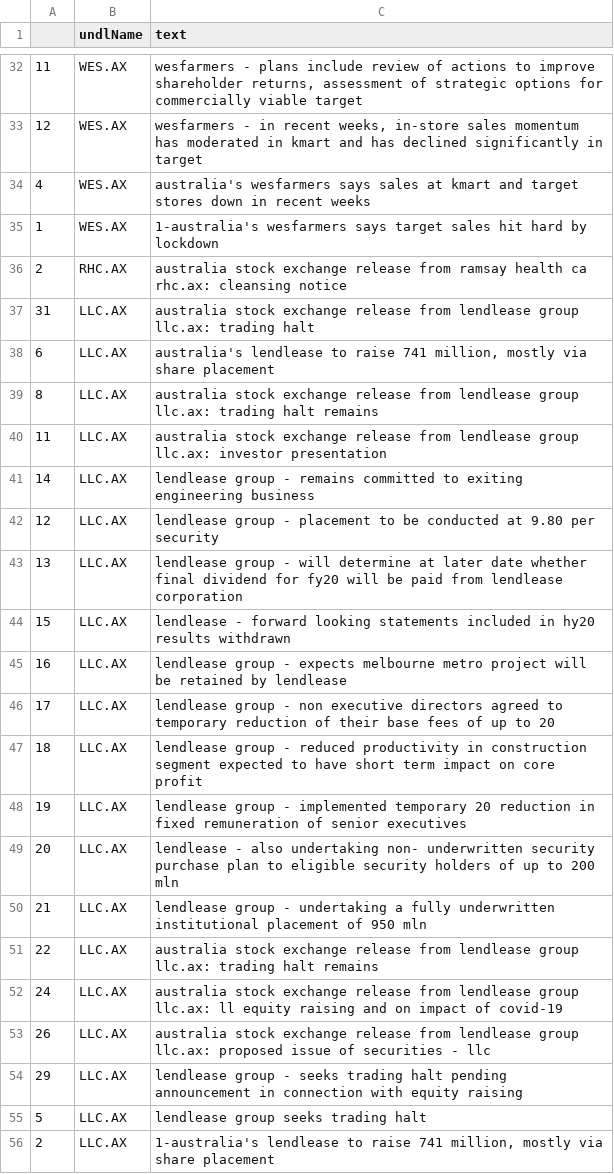
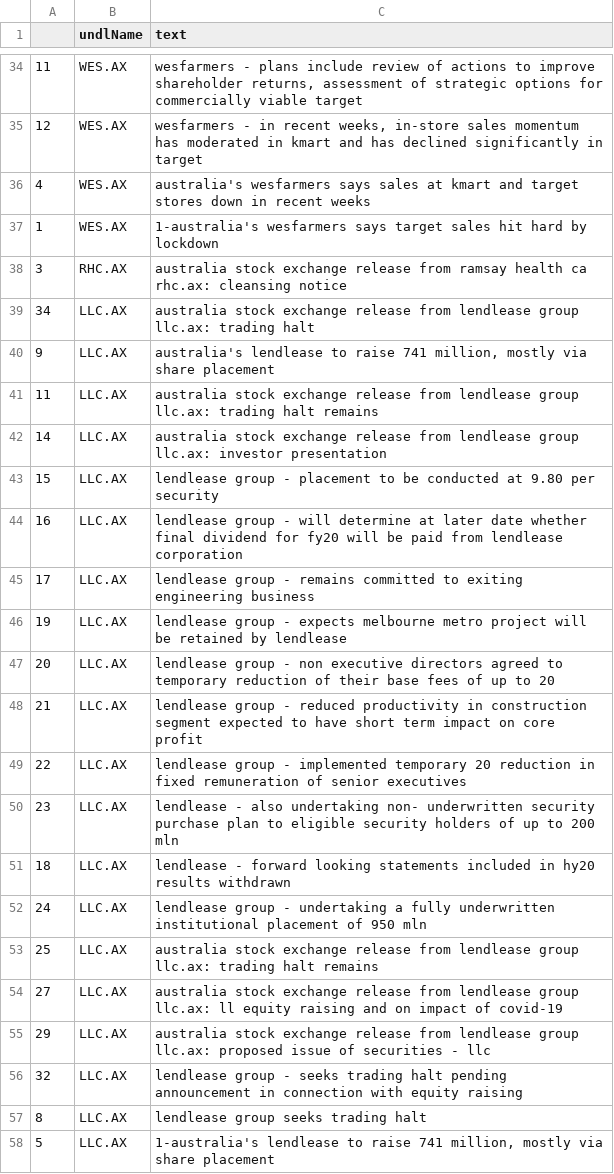
Before and after one commit to hoichunlaw/EventDriven, a CSV file: result/2020-04-28_AX.csv, drawn as a sheet; only a part is shown, gaps mark what is left out; the diff covers the shown part only.

Commit message:
scheduled commit

```diff
--- a/result/2020-04-28_AX.csv
+++ b/result/2020-04-28_AX.csv
@@ -35,22 +37,22 @@
 1,WES.AX,1-australia's wesfarmers says target sales hit hard by lockdown
-2,RHC.AX,australia stock exchange release from ramsay health ca rhc.ax: cleansing notice
-31,LLC.AX,australia stock exchange release from lendlease group llc.ax: trading halt
-6,LLC.AX,"australia's lendlease to raise 741 million, mostly via share placement"
-8,LLC.AX,australia stock exchange release from lendlease group llc.ax: trading halt remains
-11,LLC.AX,australia stock exchange release from lendlease group llc.ax: investor presentation
-14,LLC.AX,lendlease group - remains committed to exiting engineering business
-12,LLC.AX,lendlease group -  placement to be conducted at 9.80 per security
-13,LLC.AX,lendlease group - will determine at later date whether final dividend for fy20 will be paid from lendlease corporation
-15,LLC.AX,lendlease - forward looking statements included in hy20 results withdrawn
-16,LLC.AX,lendlease group - expects melbourne metro project will be retained by lendlease
-17,LLC.AX,lendlease group -  non executive directors agreed to temporary reduction of their base fees of up to 20
-18,LLC.AX,lendlease group - reduced productivity in construction segment expected to have short term impact on core profit
-19,LLC.AX,lendlease group -  implemented temporary 20 reduction in fixed remuneration of senior executives
-20,LLC.AX,lendlease - also undertaking non- underwritten security purchase plan to eligible security holders of up to 200 mln
-21,LLC.AX,lendlease group - undertaking a fully underwritten institutional placement of 950 mln
-22,LLC.AX,australia stock exchange release from lendlease group llc.ax: trading halt remains
-24,LLC.AX,australia stock exchange release from lendlease group llc.ax: ll equity raising and on impact of covid-19
-26,LLC.AX,australia stock exchange release from lendlease group llc.ax: proposed issue of securities - llc
-29,LLC.AX,lendlease group -  seeks trading halt pending announcement in connection with equity raising
-5,LLC.AX,lendlease group seeks trading halt
-2,LLC.AX,"1-australia's lendlease to raise 741 million, mostly via share placement"
+3,RHC.AX,australia stock exchange release from ramsay health ca rhc.ax: cleansing notice
+34,LLC.AX,australia stock exchange release from lendlease group llc.ax: trading halt
+9,LLC.AX,"australia's lendlease to raise 741 million, mostly via share placement"
+11,LLC.AX,australia stock exchange release from lendlease group llc.ax: trading halt remains
+14,LLC.AX,australia stock exchange release from lendlease group llc.ax: investor presentation
+15,LLC.AX,lendlease group -  placement to be conducted at 9.80 per security
+16,LLC.AX,lendlease group - will determine at later date whether final dividend for fy20 will be paid from lendlease corporation
+17,LLC.AX,lendlease group - remains committed to exiting engineering business
+19,LLC.AX,lendlease group - expects melbourne metro project will be retained by lendlease
+20,LLC.AX,lendlease group -  non executive directors agreed to temporary reduction of their base fees of up to 20
+21,LLC.AX,lendlease group - reduced productivity in construction segment expected to have short term impact on core profit
+22,LLC.AX,lendlease group -  implemented temporary 20 reduction in fixed remuneration of senior executives
+23,LLC.AX,lendlease - also undertaking non- underwritten security purchase plan to eligible security holders of up to 200 mln
+18,LLC.AX,lendlease - forward looking statements included in hy20 results withdrawn
+24,LLC.AX,lendlease group - undertaking a fully underwritten institutional placement of 950 mln
+25,LLC.AX,australia stock exchange release from lendlease group llc.ax: trading halt remains
+27,LLC.AX,australia stock exchange release from lendlease group llc.ax: ll equity raising and on impact of covid-19
+29,LLC.AX,australia stock exchange release from lendlease group llc.ax: proposed issue of securities - llc
+32,LLC.AX,lendlease group -  seeks trading halt pending announcement in connection with equity raising
+8,LLC.AX,lendlease group seeks trading halt
+5,LLC.AX,"1-australia's lendlease to raise 741 million, mostly via share placement"
```
Also changed, not shown: 2 added rows and 20 edited cells elsewhere in this file.
